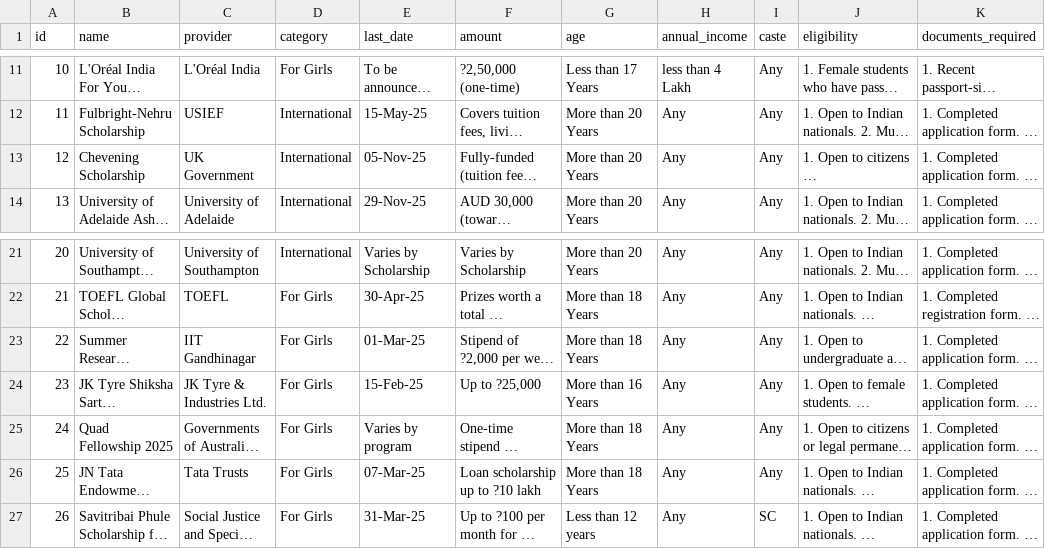
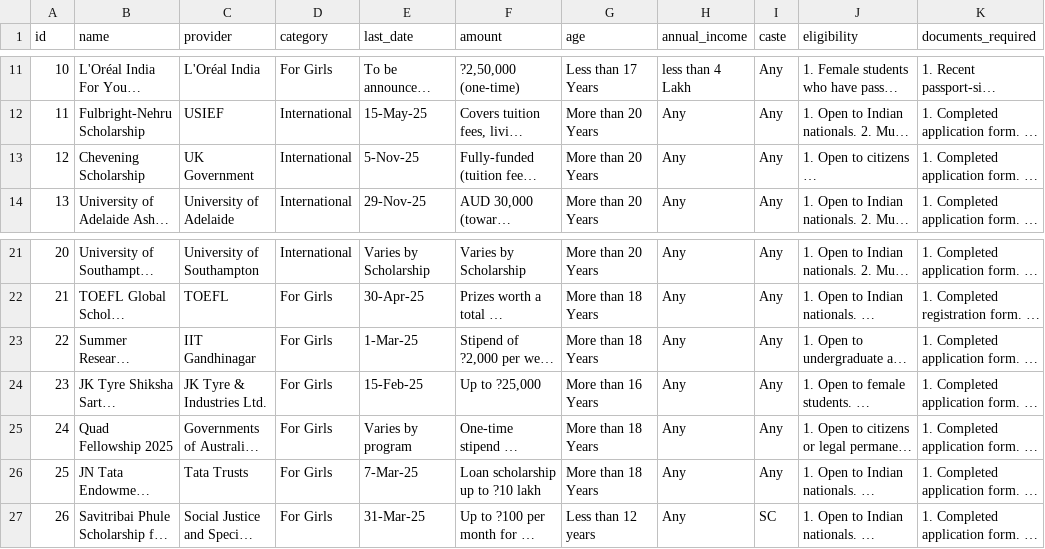
Before and after one commit to vinit1307/ScholarQuest, a CSV file: DB/Scholarships_Cleaned.csv, drawn as a sheet; only a part is shown, gaps mark what is left out; long unchanged cells end in …; the diff names each change by its address in the sheet, - before the commit and + after, or states it on an @@ line.

```diff
--- a/DB/Scholarships_Cleaned.csv
+++ b/DB/Scholarships_Cleaned.csv
-E13 (last_date): 05-Nov-25
+E13 (last_date): 5-Nov-25
-E23 (last_date): 01-Mar-25
+E23 (last_date): 1-Mar-25
-E26 (last_date): 07-Mar-25
+E26 (last_date): 7-Mar-25
```
Also changed, not shown: 8 other files.
